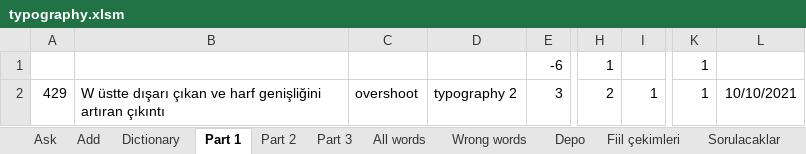
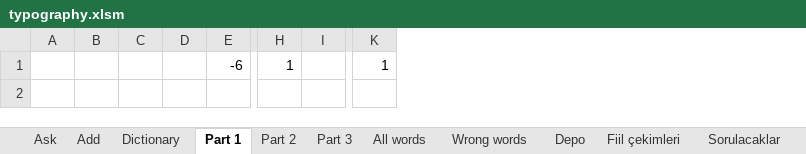
Before and after one commit to fatihay/notlar, an Excel workbook: typography.xlsm, sheet Part 1, drawn as a sheet; only a part is shown, gaps mark what is left out; values as stored, in another font and other column widths than the file's, no borders; removed rows and columns are numbered as before the commit, all else as after; rows hold the shown columns only; the diff names each change by its address in the sheet, - before the commit and + after, or states it on an @@ line.

```diff
--- a/typography.xlsm (sheet Part 1)
+++ b/typography.xlsm (sheet Part 1)
-column A, empty
-column B, empty
-column C, empty
-column D, empty
+column A, empty
+column B, empty
+column C, empty
+column D, empty
-column I, empty
+column I, empty
-column L, empty
-row 2: 429 | W üstte dışarı çıkan ve harf genişliğini artıran çıkıntı | overshoot | typography 2 | 3 | 2 | 1 | 1 | 10/10/2021
```
Also changed, not shown: sheet All words, sheet Dictionary, sheet Part 3, sheet Part 2, sheet Ask, sheet Depo, hidden cells, charts or pictures, 1 other file.
